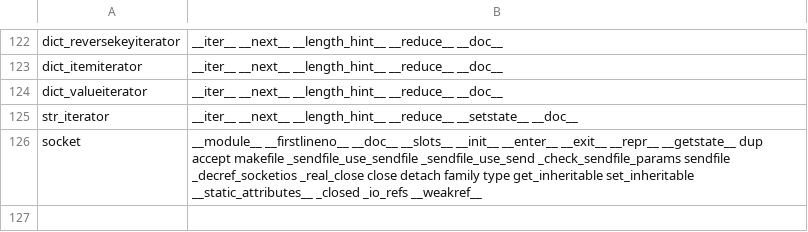
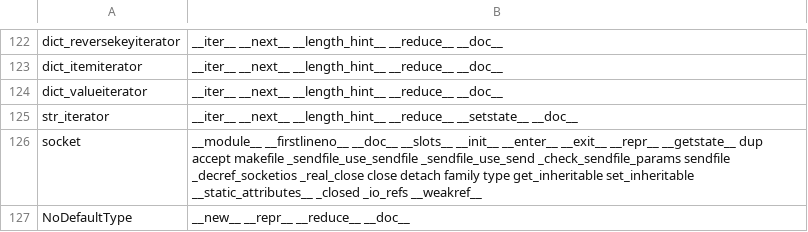
Before and after one commit to JoaoHenriqueBarbosa/pseudo-linus, a TSV file: crates/ul-python/data/cpython-docs/builtin-type-vars.tsv, drawn as a sheet; only a part is shown, gaps mark what is left out.

```diff
--- a/crates/ul-python/data/cpython-docs/builtin-type-vars.tsv
+++ b/crates/ul-python/data/cpython-docs/builtin-type-vars.tsv
@@ -126 +126,2 @@ str_iterator	__iter__ __next__ __length_hint__ __reduce__ __setstate__ __doc__
 socket	__module__ __firstlineno__ __doc__ __slots__ __init__ __enter__ __exit__ __repr__ __getstate__ dup accept makefile _sendfile_use_sendfile _sendfile_use_send _check_sendfile_params sendfile _decref_socketios _real_close close detach family type get_inheritable set_inheritable __static_attributes__ _closed _io_refs __weakref__
+NoDefaultType	__new__ __repr__ __reduce__ __doc__
```
Also changed, not shown: crates/ul-python/data/cpython-docs/builtin-type-dir.tsv, crates/ul-python/data/cpython-docs/builtin-type-flags.tsv, 6 other files.
